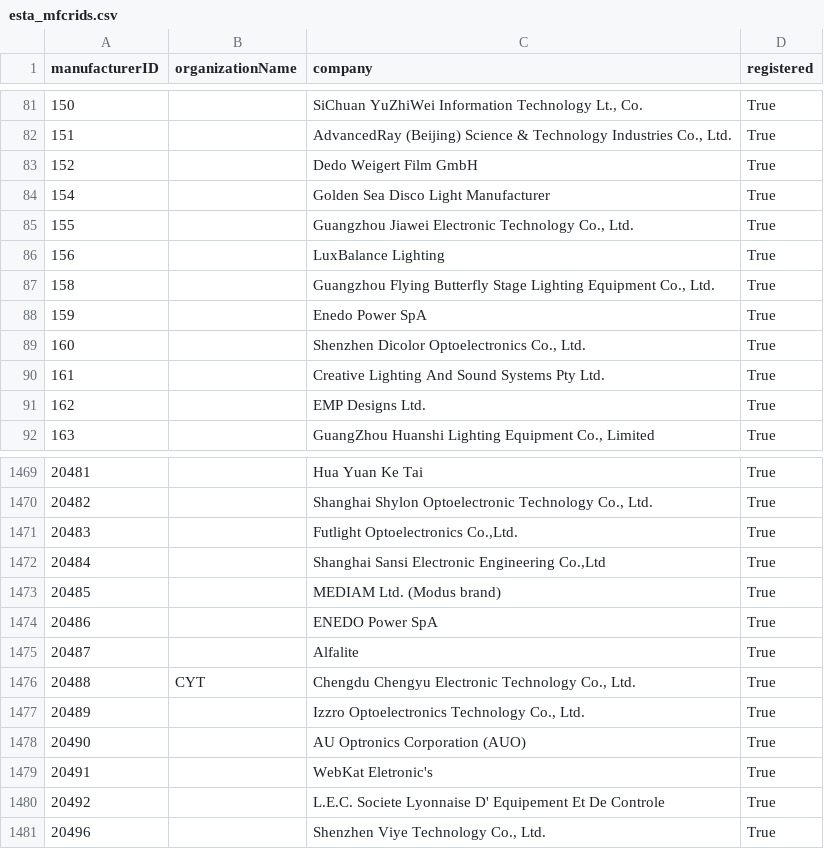
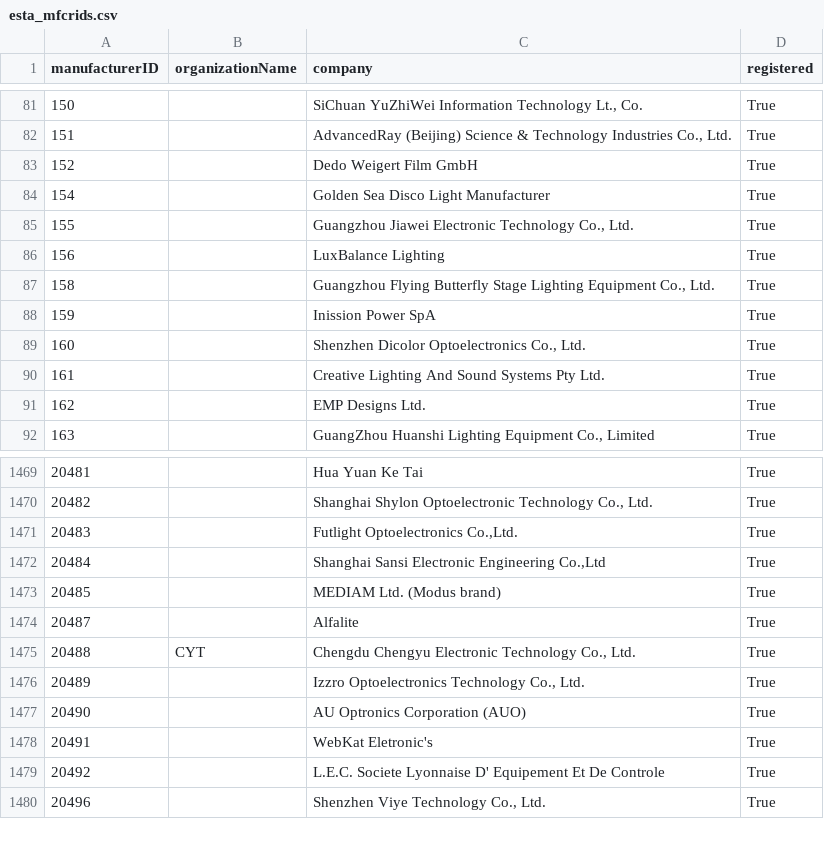
Before and after one commit to marcusbirkin/ESTA_MFCTRIDS, a CSV file: esta_mfcrids.csv, drawn as a sheet; only a part is shown, gaps mark what is left out.

```diff
--- a/esta_mfcrids.csv
+++ b/esta_mfcrids.csv
@@ -87,3 +87,3 @@
 158,,"Guangzhou Flying Butterfly Stage Lighting Equipment Co., Ltd.",True
-159,,Enedo Power SpA,True
+159,,Inission Power SpA,True
 160,,"Shenzhen Dicolor Optoelectronics Co., Ltd.",True
@@ -1473,3 +1473,2 @@
 20485,,MEDIAM Ltd. (Modus brand),True
-20486,,ENEDO Power SpA,True
 20487,,Alfalite,True
```
